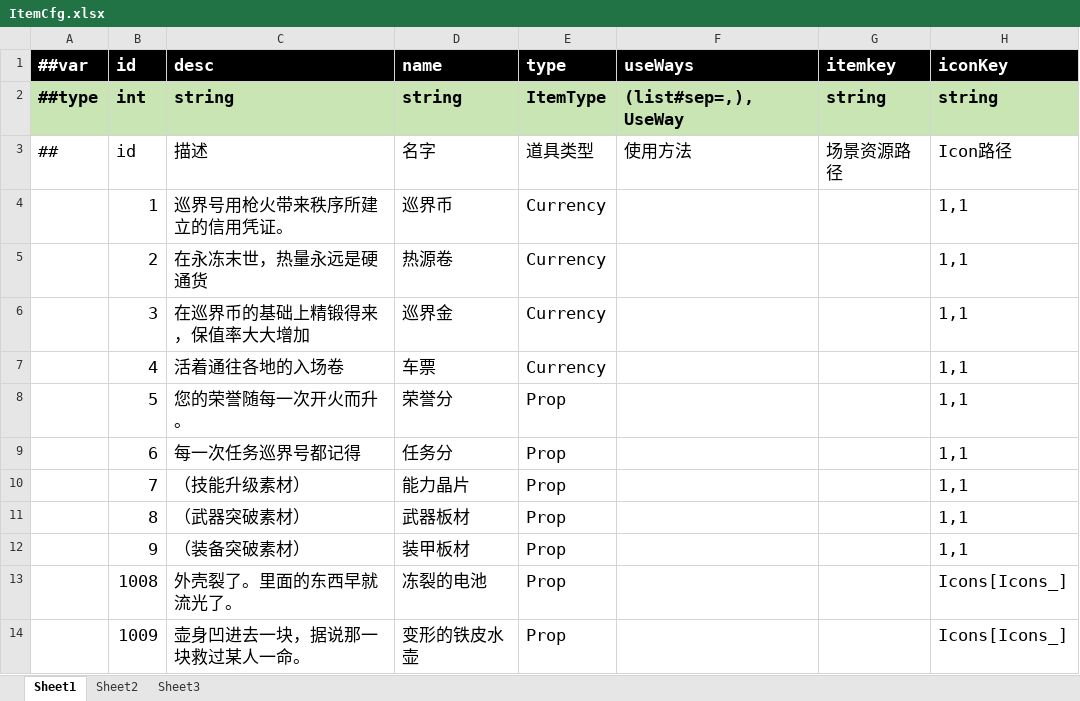
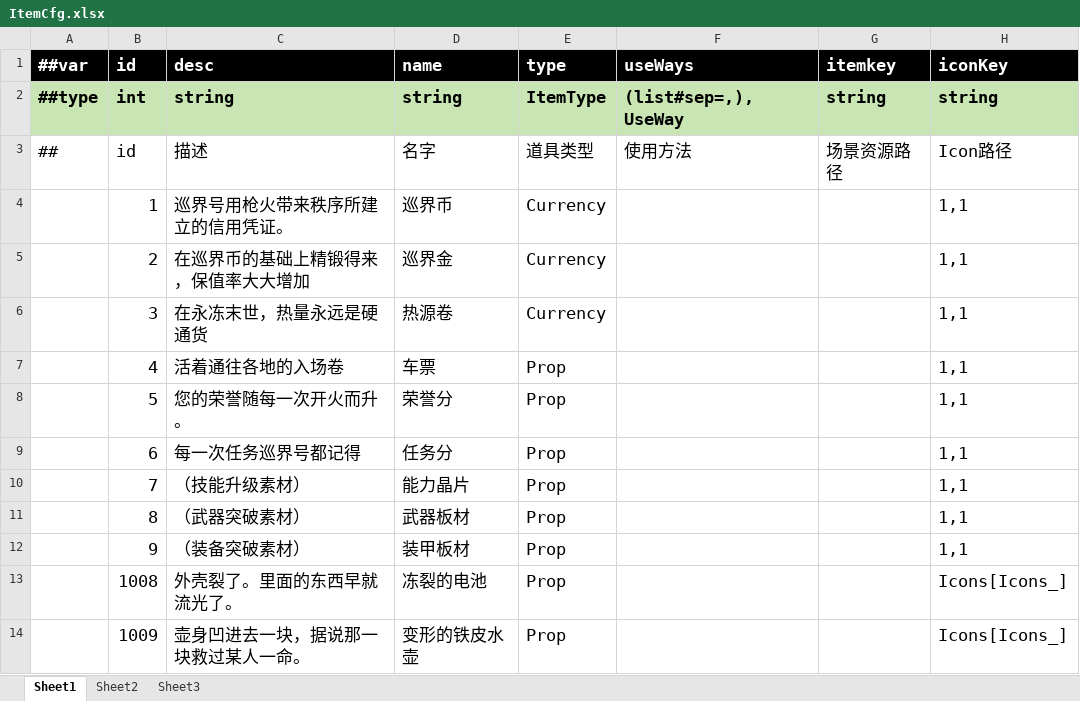
Before and after one commit to yangcaiwang123129/server-cluster, an Excel workbook: cfg/excel/ItemCfg.xlsx, sheet Sheet1, drawn as a sheet; only a part is shown; values as stored, in another font and other column widths than the file's, no borders; the diff names each change by its address in the sheet, - before the commit and + after, or states it on an @@ line.

```diff
--- a/cfg/excel/ItemCfg.xlsx (sheet Sheet1)
+++ b/cfg/excel/ItemCfg.xlsx (sheet Sheet1)
-C5 (desc): 在永冻末世，热量永远是硬通货
+C5 (desc): 在巡界币的基础上精锻得来，保值率大大增加
-D5 (name): 热源卷
+D5 (name): 巡界金
-C6 (desc): 在巡界币的基础上精锻得来，保值率大大增加
+C6 (desc): 在永冻末世，热量永远是硬通货
-D6 (name): 巡界金
+D6 (name): 热源卷
-E7 (type): Currency
+E7 (type): Prop
```
Also changed, not shown: 30 other files.
